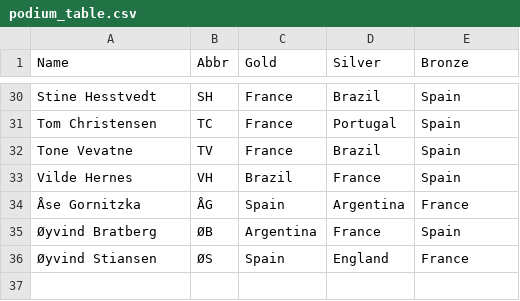
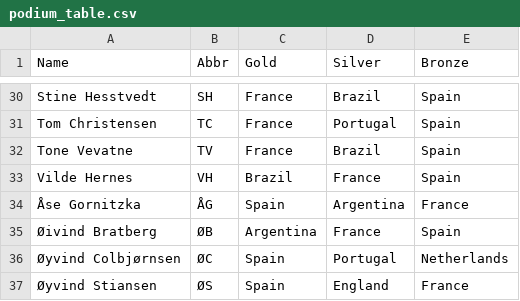
Before and after one commit to haavas/VM2026, a CSV file: gData/podium_table.csv, drawn as a sheet; only a part is shown, gaps mark what is left out.

```diff
--- a/gData/podium_table.csv
+++ b/gData/podium_table.csv
@@ -34,3 +34,4 @@ Vilde Hernes,VH,Brazil,France,Spain
 Åse Gornitzka,ÅG,Spain,Argentina,France
-Øyvind Bratberg,ØB,Argentina,France,Spain
+Øivind Bratberg,ØB,Argentina,France,Spain
+Øyvind Colbjørnsen,ØC,Spain,Portugal,Netherlands
 Øyvind Stiansen,ØS,Spain,England,France
```
Also changed, not shown: 37 other files.
